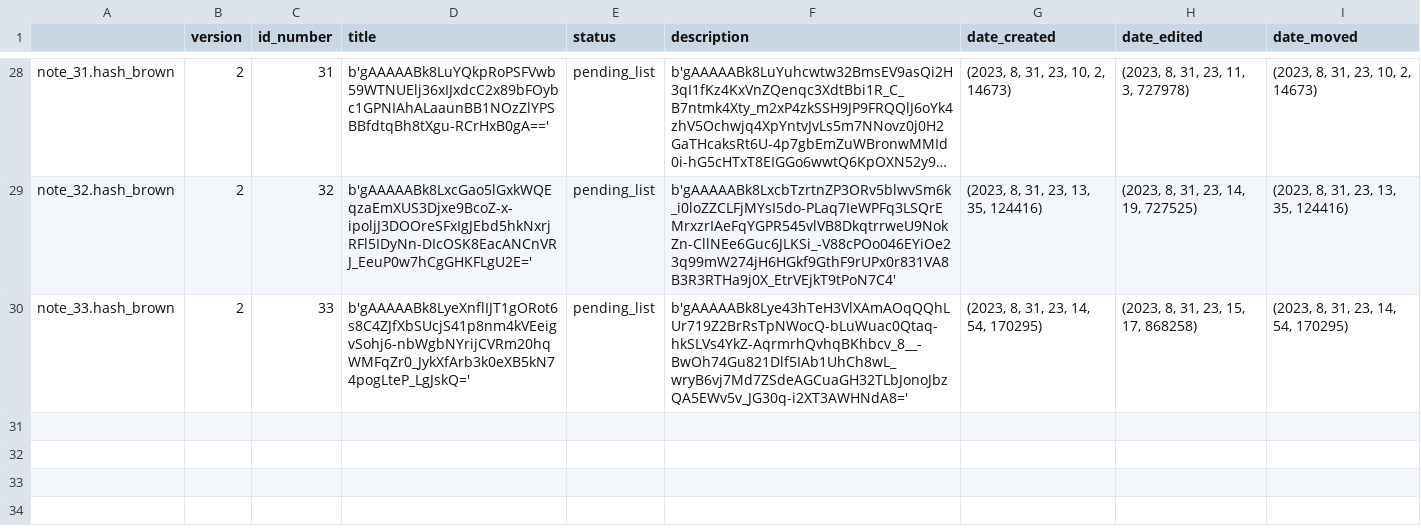
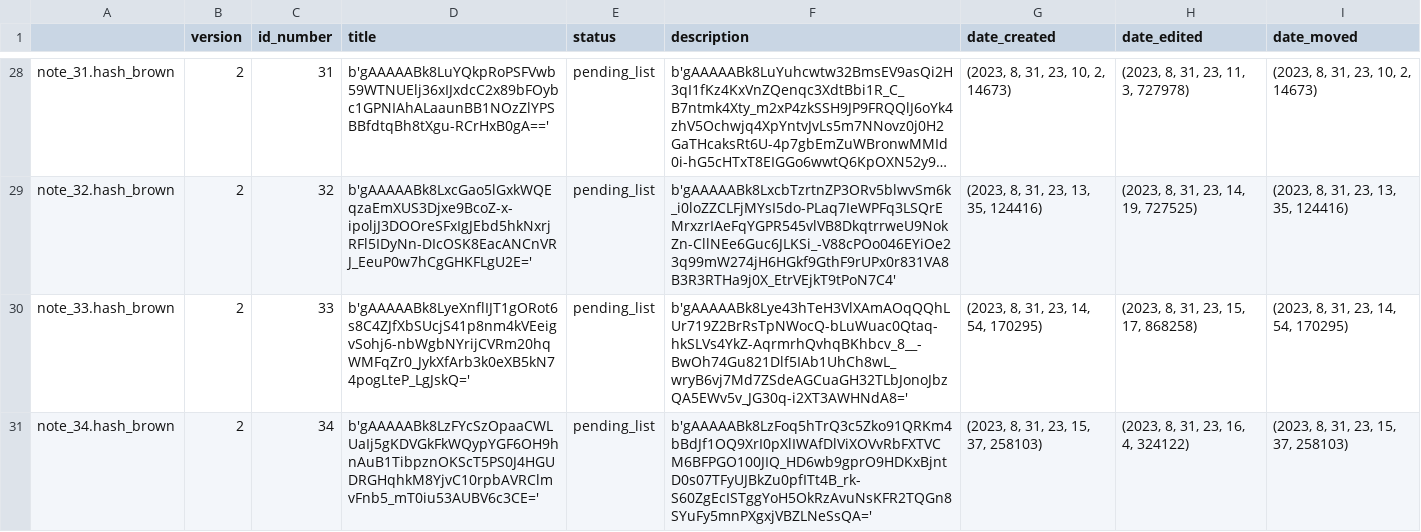
Before and after one commit to Mazchoo/ToDoQt, a CSV file: SavedToDo/saved_content.csv, drawn as a sheet; only a part is shown, gaps mark what is left out; long unchanged cells end in ….

Commit message:
Updated ToDo items

```diff
--- a/SavedToDo/saved_content.csv
+++ b/SavedToDo/saved_content.csv
@@ -30 +30,2 @@ note_32.hash_brown,2,32,b'gAAAAABk8LxcGao5lGxkWQEqzaEmXUS3Djxe9BcoZ-x-ipoljJ3DOO
 note_33.hash_brown,2,33,b'gAAAAABk8LyeXnflIJT1gORot6s8C4ZJfXbSUcjS41p8nm4kVEeigvSohj6-nbWgbNYrijCVRm20hqWMFqZr0_JykXfArb3k0eXB5kN74pogLteP_LgJskQ=',pending_list,b'gAAAAABk8Lye43hTeH3VlXAmAOqQQhLUr719Z2BrRsTpNWocQ-bLuWuac0Qtaq-hkSLVs4YkZ-AqrmrhQvhqBKhbcv_8__-BwOh74Gu821Dlf5IAb1UhCh8wL_wryB6vj7Md7ZSdeAGCuaGH32TLbJonoJbzQA5EWv5v_JG30q-i2XT3AWHNdA8=',"(2023, 8, 31, 23, 14, 54, 170295)","(2023, 8, 31, 23, 15, 17, 868258)","(2023, 8, 31, 23, 14, 54, 170295)"
+note_34.hash_brown,2,34,b'gAAAAABk8LzFYcSzOpaaCWLUaIj5gKDVGkFkWQypYGF6OH9hnAuB1TibpznOKScT5PS0J4HGUDRGHqhkM8YjvC10rpbAVRClmvFnb5_mT0iu53AUBV6c3CE=',pending_list,b'gAAAAABk8LzFoq5hTrQ3c5Zko91QRKm4bBdJf1OQ9XrI0pXlIWAfDlViXOVvRbFXTVCM6BFPGO100JIQ_HD6wb9gprO9HDKxBjntD0s07TFyUJBkZu0pfITt4B_rk-S60ZgEcISTggYoH5OkRzAvuNsKFR2TQGn8SYuFy5mnPXgxjVBZLNeSsQA=',"(2023, 8, 31, 23, 15, 37, 258103)","(2023, 8, 31, 23, 16, 4, 324122)","(2023, 8, 31, 23, 15, 37, 258103)"
```
